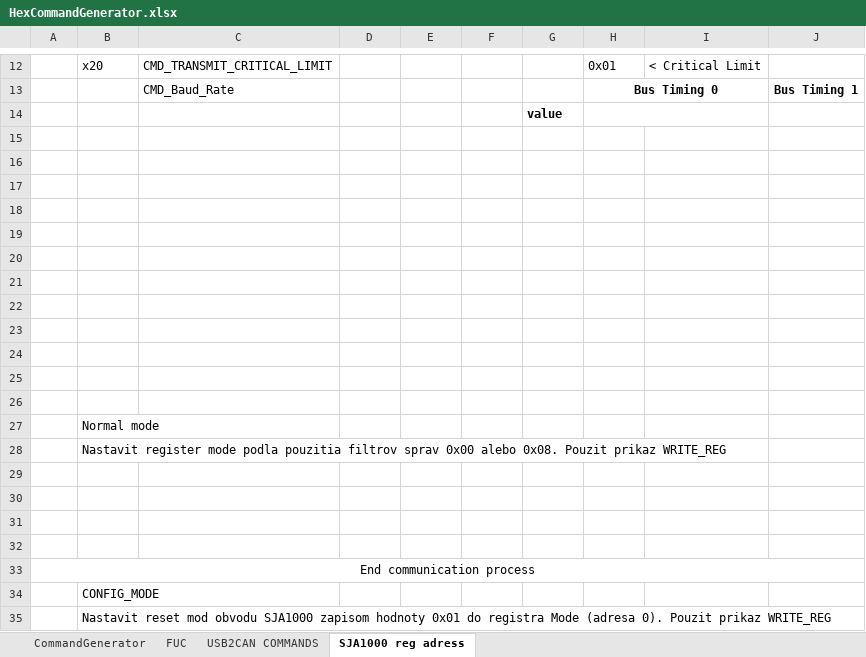
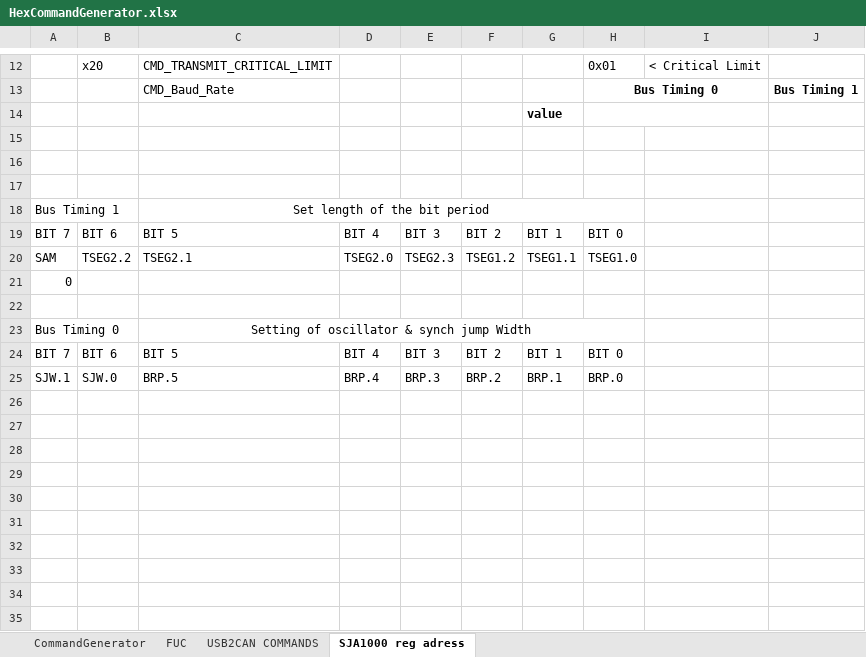
Before and after one commit to libriIPcko/RVC, an Excel workbook: Additional tools/HexCommandGenerator.xlsx, sheet SJA1000 reg adress, drawn as a sheet; only a part is shown, gaps mark what is left out; values as stored, in another font and other column widths than the file's, no borders; removed rows and columns are numbered as before the commit, all else as after; the diff names each change by its address in the sheet, - before the commit and + after, or states it on an @@ line.

```diff
--- a/Additional tools/HexCommandGenerator.xlsx (sheet SJA1000 reg adress)
+++ b/Additional tools/HexCommandGenerator.xlsx (sheet SJA1000 reg adress)
+row 18: Bus Timing 1 |  | Set length of the bit period
+row 19: BIT 7 | BIT 6 | BIT 5 | BIT 4 | BIT 3 | BIT 2 | BIT 1 | BIT 0
+row 20: SAM | TSEG2.2 | TSEG2.1 | TSEG2.0 | TSEG2.3 | TSEG1.2 | TSEG1.1 | TSEG1.0
+row 21: 0
-row 23: (empty)
+row 23: Bus Timing 0 |  | Setting of oscillator & synch jump Width
+C23:H23 merged
-row 24: (empty)
+row 24: BIT 7 | BIT 6 | BIT 5 | BIT 4 | BIT 3 | BIT 2 | BIT 1 | BIT 0
-row 25: (empty)
+row 25: SJW.1 | SJW.0 | BRP.5 | BRP.4 | BRP.3 | BRP.2 | BRP.1 | BRP.0
-row 22: (empty)
-row 23: (empty)
-row 24: (empty)
-row 25: (empty)
-row 26: (empty)
-row 27:  | Normal mode
-row 28:  | Nastavit register mode podla pouzitia filtrov sprav 0x00 alebo 0x08. Pouzit prikaz WRITE_REG
-row 29: (empty)
-row 30: (empty)
-row 31: (empty)
-row 32: (empty)
-row 33: End communication process
-row 34:  | CONFIG_MODE
-row 35:  | Nastavit reset mod obvodu SJA1000 zapisom hodnoty 0x01 do registra Mode (adresa 0). Pouzit prikaz WRITE_REG
```
Also changed, not shown: sheet CommandGenerator, formulas that keep their value, 1 other file.
